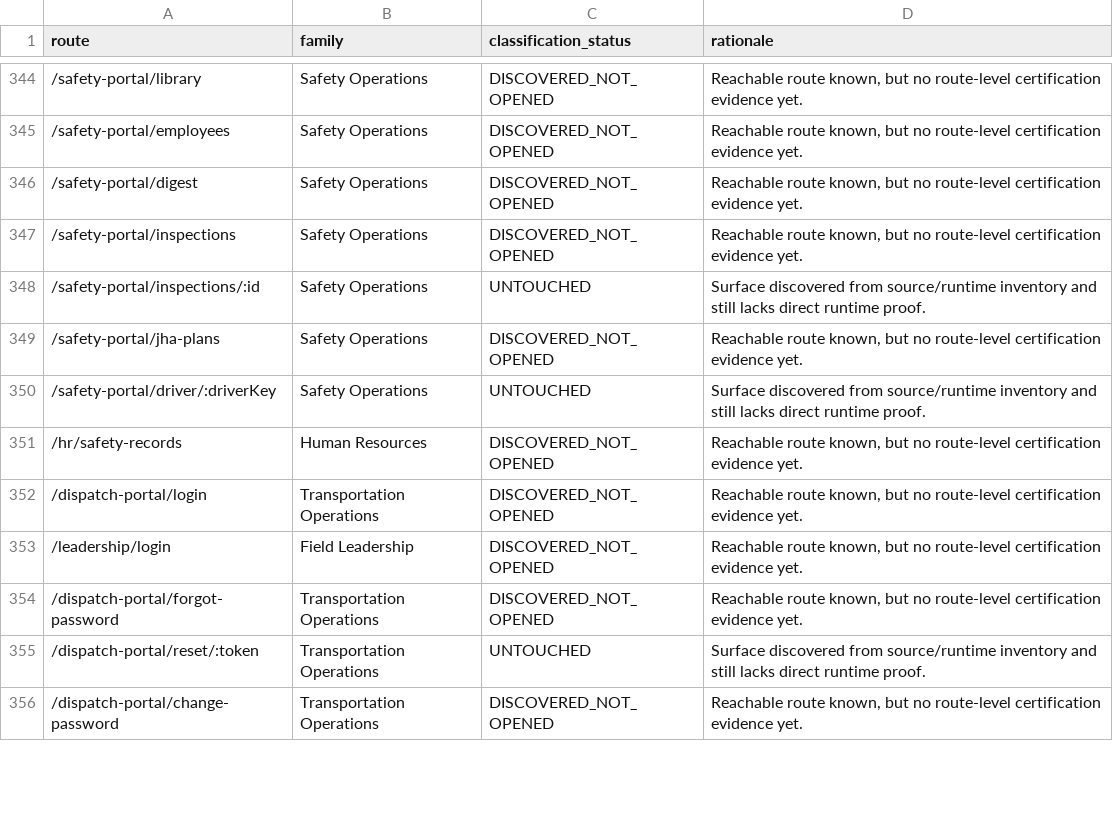
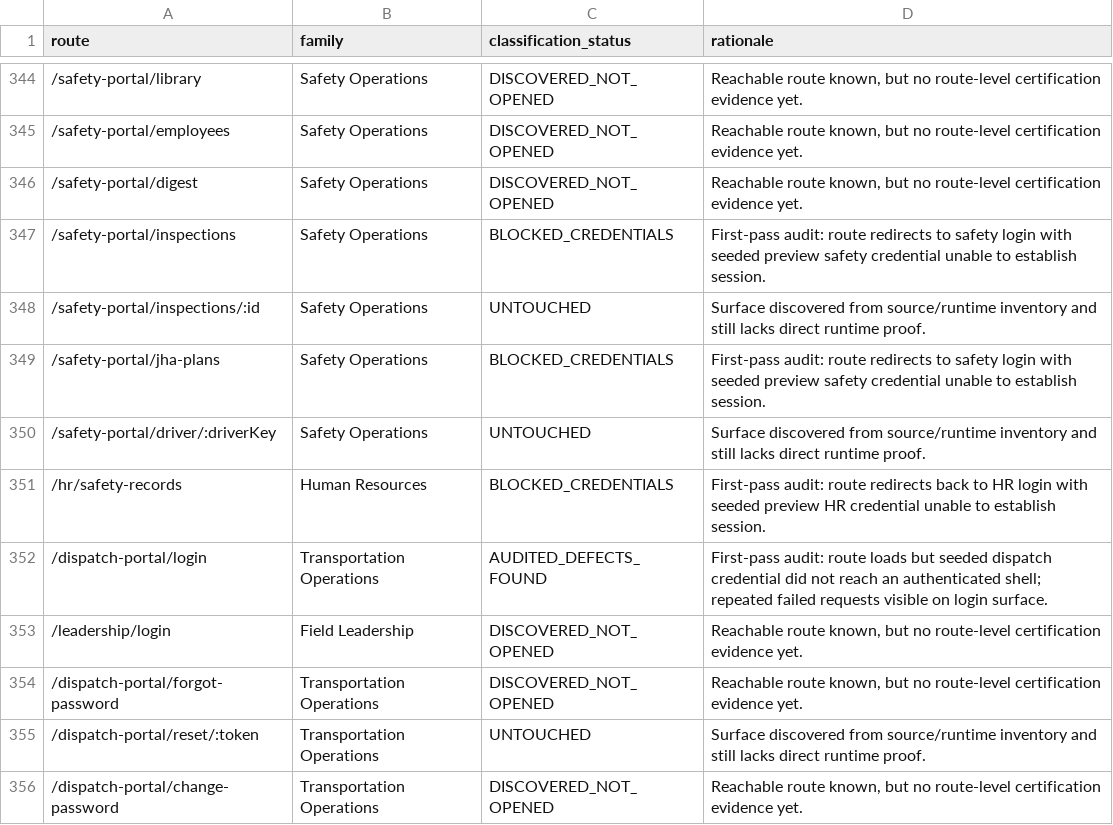
Before and after one commit to Judd-19851202/MASCI-OPS-08-15-26-11-30am, a CSV file: memory/WP17D_PENDING_SURFACE_CLASSIFICATION.csv, drawn as a sheet; only a part is shown, gaps mark what is left out; the diff covers the shown part only.

```diff
--- a/memory/WP17D_PENDING_SURFACE_CLASSIFICATION.csv
+++ b/memory/WP17D_PENDING_SURFACE_CLASSIFICATION.csv
@@ -346,8 +346,8 @@ route,family,classification_status,rationale
 /safety-portal/digest,Safety Operations,DISCOVERED_NOT_OPENED,"Reachable route known, but no route-level certification evidence yet."
-/safety-portal/inspections,Safety Operations,DISCOVERED_NOT_OPENED,"Reachable route known, but no route-level certification evidence yet."
+/safety-portal/inspections,Safety Operations,BLOCKED_CREDENTIALS,First-pass audit: route redirects to safety login with seeded preview safety credential unable to establish session.
 /safety-portal/inspections/:id,Safety Operations,UNTOUCHED,Surface discovered from source/runtime inventory and still lacks direct runtime proof.
-/safety-portal/jha-plans,Safety Operations,DISCOVERED_NOT_OPENED,"Reachable route known, but no route-level certification evidence yet."
+/safety-portal/jha-plans,Safety Operations,BLOCKED_CREDENTIALS,First-pass audit: route redirects to safety login with seeded preview safety credential unable to establish session.
 /safety-portal/driver/:driverKey,Safety Operations,UNTOUCHED,Surface discovered from source/runtime inventory and still lacks direct runtime proof.
-/hr/safety-records,Human Resources,DISCOVERED_NOT_OPENED,"Reachable route known, but no route-level certification evidence yet."
-/dispatch-portal/login,Transportation Operations,DISCOVERED_NOT_OPENED,"Reachable route known, but no route-level certification evidence yet."
+/hr/safety-records,Human Resources,BLOCKED_CREDENTIALS,First-pass audit: route redirects back to HR login with seeded preview HR credential unable to establish session.
+/dispatch-portal/login,Transportation Operations,AUDITED_DEFECTS_FOUND,First-pass audit: route loads but seeded dispatch credential did not reach an authenticated shell; repeated failed requests visible on login surface.
 /leadership/login,Field Leadership,DISCOVERED_NOT_OPENED,"Reachable route known, but no route-level certification evidence yet."
```
Also changed, not shown: 156 edited cells elsewhere in this file, memory/WP17D_PLATFORM_REACHABILITY_LEDGER.csv, 4 other files.
